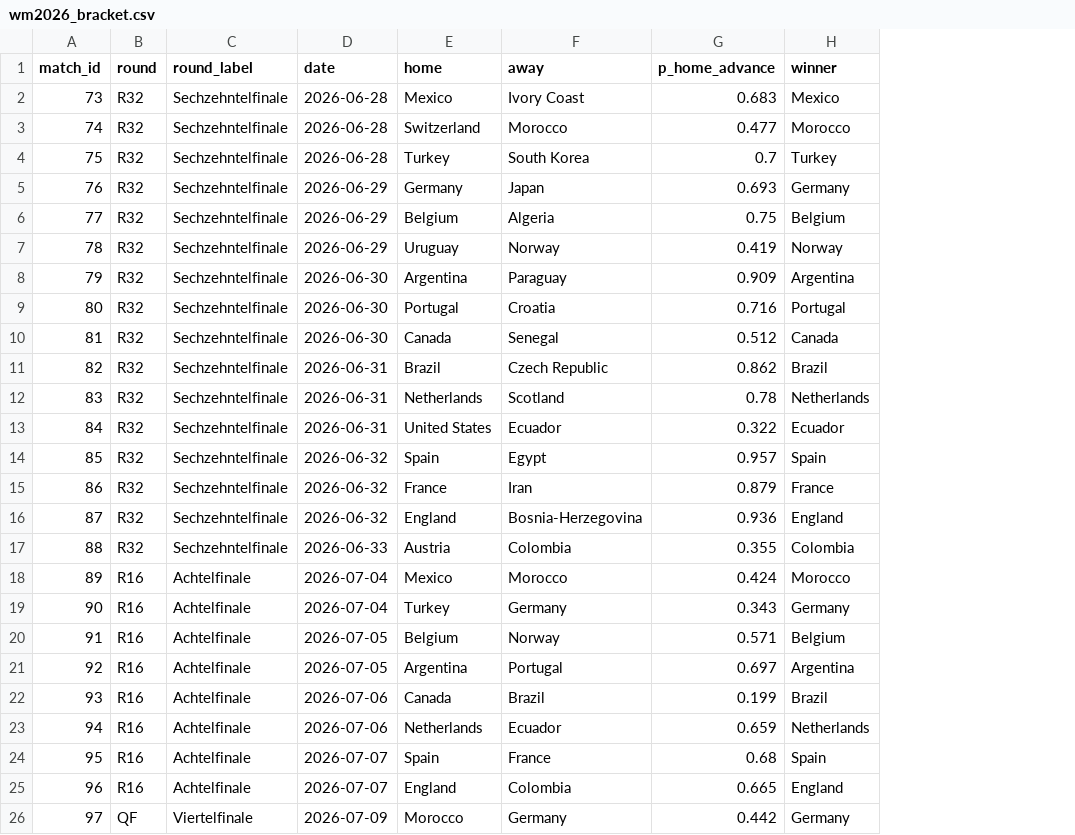
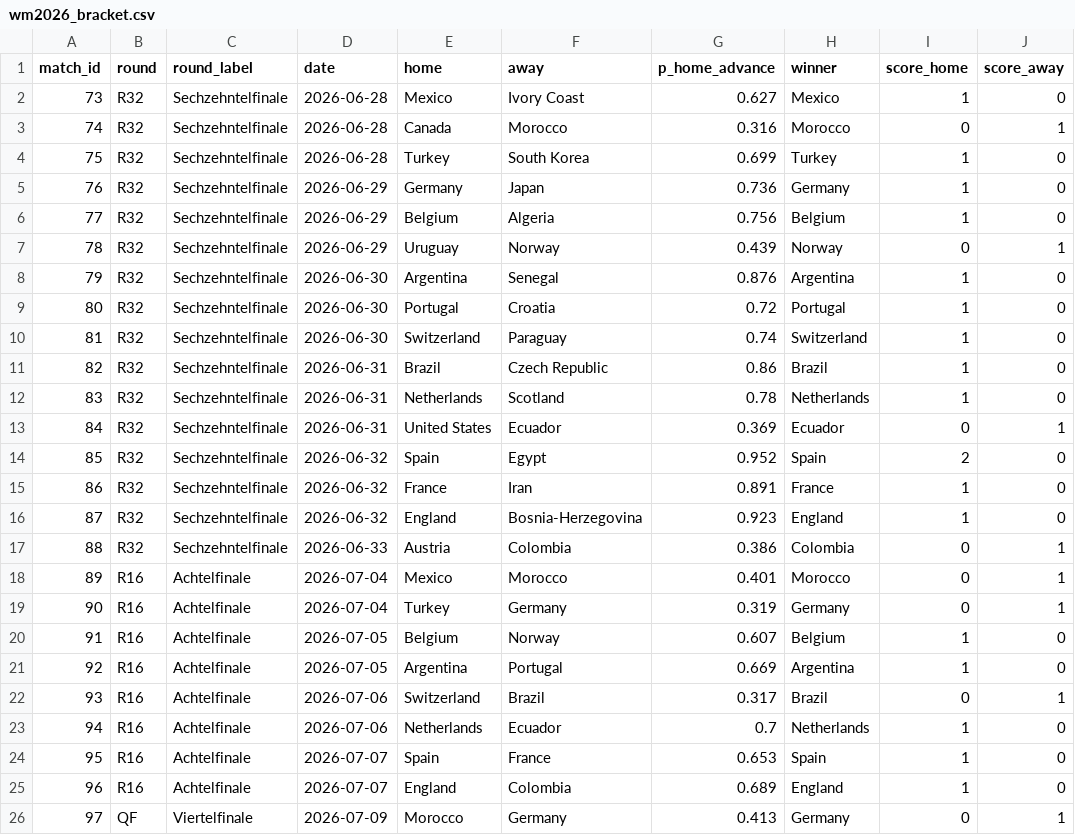
Before and after one commit to SoereW/WM-Predictor, a CSV file: data/wm2026_bracket.csv, drawn as a sheet; only a part is shown; the diff covers the shown part only; the diff names each change by its address in the sheet, - before the commit and + after, or states it on an @@ line.

```diff
--- a/data/wm2026_bracket.csv
+++ b/data/wm2026_bracket.csv
+column I (score_home), rows 2-26: 1 | 0 | 1 | 1 | 1 | 0 | 1 | 1 | 1 | 1 | 1 | 0 | 2 | 1 | 1 | 0 | 0 | 0 | 1 | 1 | 0 | 1 | 1 | 1 | 0
+column J (score_away), rows 2-26: 0 | 1 | 0 | 0 | 0 | 1 | 0 | 0 | 0 | 0 | 0 | 1 | 0 | 0 | 0 | 1 | 1 | 1 | 0 | 0 | 1 | 0 | 0 | 0 | 1
-G2 (p_home_advance): 0.683
+G2 (p_home_advance): 0.627
-E3 (home): Switzerland
+E3 (home): Canada
-G3 (p_home_advance): 0.477
+G3 (p_home_advance): 0.316
-G4 (p_home_advance): 0.7
+G4 (p_home_advance): 0.699
-G5 (p_home_advance): 0.693
+G5 (p_home_advance): 0.736
-G6 (p_home_advance): 0.75
+G6 (p_home_advance): 0.756
-G7 (p_home_advance): 0.419
+G7 (p_home_advance): 0.439
-F8 (away): Paraguay
+F8 (away): Senegal
-G8 (p_home_advance): 0.909
+G8 (p_home_advance): 0.876
-G9 (p_home_advance): 0.716
+G9 (p_home_advance): 0.72
-E10 (home): Canada
+E10 (home): Switzerland
-F10 (away): Senegal
+F10 (away): Paraguay
-G10 (p_home_advance): 0.512
+G10 (p_home_advance): 0.74
-H10 (winner): Canada
+H10 (winner): Switzerland
-G11 (p_home_advance): 0.862
+G11 (p_home_advance): 0.86
-G13 (p_home_advance): 0.322
+G13 (p_home_advance): 0.369
-G14 (p_home_advance): 0.957
+G14 (p_home_advance): 0.952
-G15 (p_home_advance): 0.879
+G15 (p_home_advance): 0.891
-G16 (p_home_advance): 0.936
+G16 (p_home_advance): 0.923
-G17 (p_home_advance): 0.355
+G17 (p_home_advance): 0.386
-G18 (p_home_advance): 0.424
+G18 (p_home_advance): 0.401
-G19 (p_home_advance): 0.343
+G19 (p_home_advance): 0.319
-G20 (p_home_advance): 0.571
+G20 (p_home_advance): 0.607
-G21 (p_home_advance): 0.697
+G21 (p_home_advance): 0.669
-E22 (home): Canada
+E22 (home): Switzerland
-G22 (p_home_advance): 0.199
+G22 (p_home_advance): 0.317
-G23 (p_home_advance): 0.659
+G23 (p_home_advance): 0.7
-G24 (p_home_advance): 0.68
+G24 (p_home_advance): 0.653
-G25 (p_home_advance): 0.665
+G25 (p_home_advance): 0.689
-G26 (p_home_advance): 0.442
+G26 (p_home_advance): 0.413
```
Also changed, not shown: 6 edited cells elsewhere in this file, data/wm2026_group_sim.csv, data/wm2026_knockout_probs.csv, 6 other files.
